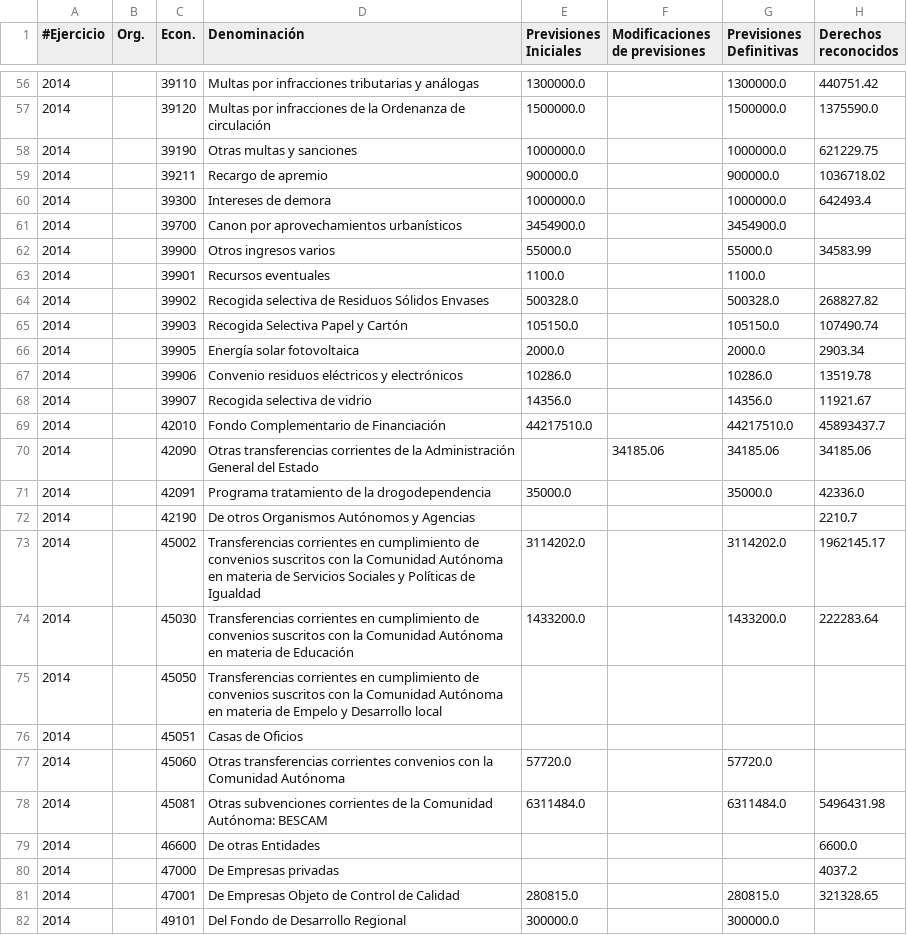
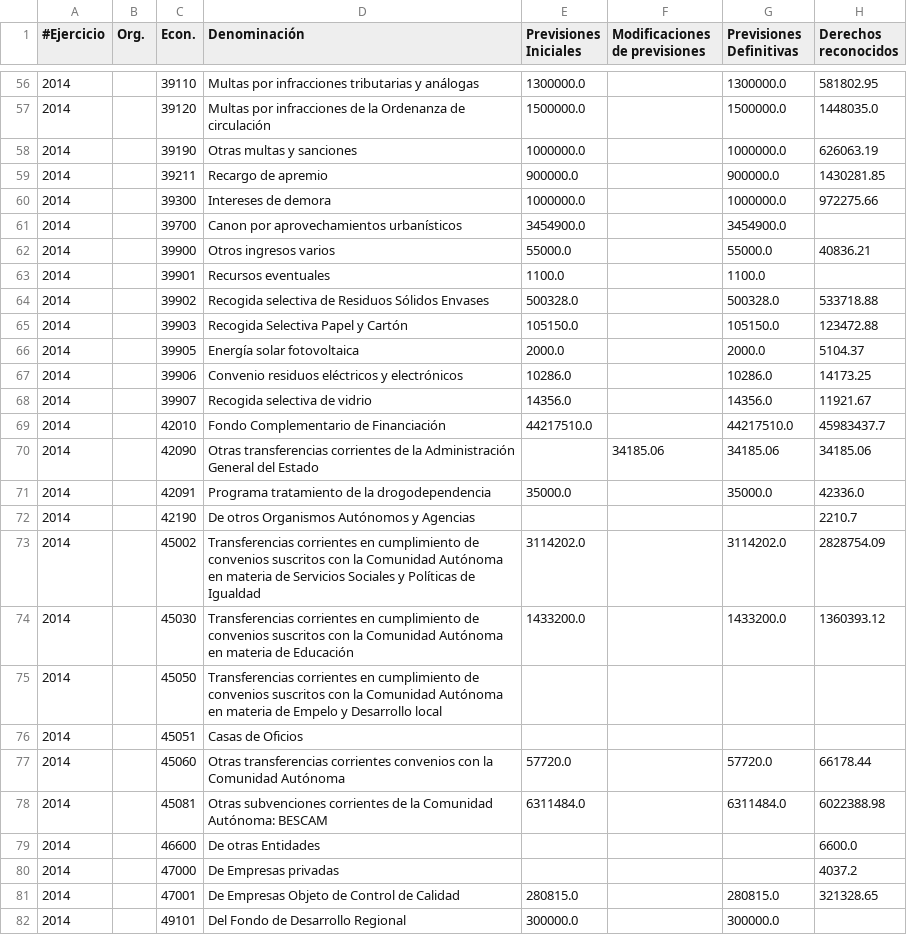
Before and after one commit to civio/presupuesto-mostoles, a CSV file: data/municipio/2014/ejecucion_ingresos.csv, drawn as a sheet; only a part is shown, gaps mark what is left out; the diff covers the shown part only.

```diff
--- a/data/municipio/2014/ejecucion_ingresos.csv
+++ b/data/municipio/2014/ejecucion_ingresos.csv
@@ -56,15 +56,15 @@
-2014,,39110,Multas por infracciones tributarias y análogas,1300000.0,,1300000.0,440751.42
-2014,,39120,Multas por infracciones de la Ordenanza de circulación,1500000.0,,1500000.0,1375590.0
-2014,,39190,Otras multas y sanciones,1000000.0,,1000000.0,621229.75
-2014,,39211,Recargo de apremio,900000.0,,900000.0,1036718.02
-2014,,39300,Intereses de demora,1000000.0,,1000000.0,642493.4
+2014,,39110,Multas por infracciones tributarias y análogas,1300000.0,,1300000.0,581802.95
+2014,,39120,Multas por infracciones de la Ordenanza de circulación,1500000.0,,1500000.0,1448035.0
+2014,,39190,Otras multas y sanciones,1000000.0,,1000000.0,626063.19
+2014,,39211,Recargo de apremio,900000.0,,900000.0,1430281.85
+2014,,39300,Intereses de demora,1000000.0,,1000000.0,972275.66
 2014,,39700,Canon por aprovechamientos urbanísticos,3454900.0,,3454900.0,
-2014,,39900,Otros ingresos varios,55000.0,,55000.0,34583.99
+2014,,39900,Otros ingresos varios,55000.0,,55000.0,40836.21
 2014,,39901,Recursos eventuales,1100.0,,1100.0,
-2014,,39902,Recogida selectiva de Residuos Sólidos Envases,500328.0,,500328.0,268827.82
-2014,,39903,Recogida Selectiva Papel y Cartón,105150.0,,105150.0,107490.74
-2014,,39905,Energía solar fotovoltaica,2000.0,,2000.0,2903.34
-2014,,39906,Convenio residuos eléctricos y electrónicos,10286.0,,10286.0,13519.78
+2014,,39902,Recogida selectiva de Residuos Sólidos Envases,500328.0,,500328.0,533718.88
+2014,,39903,Recogida Selectiva Papel y Cartón,105150.0,,105150.0,123472.88
+2014,,39905,Energía solar fotovoltaica,2000.0,,2000.0,5104.37
+2014,,39906,Convenio residuos eléctricos y electrónicos,10286.0,,10286.0,14173.25
 2014,,39907,Recogida selectiva de vidrio,14356.0,,14356.0,11921.67
-2014,,42010,Fondo Complementario de Financiación,44217510.0,,44217510.0,45893437.7
+2014,,42010,Fondo Complementario de Financiación,44217510.0,,44217510.0,45983437.7
 2014,,42090,Otras transferencias corrientes de la Administración General del Estado,,34185.06,34185.06,34185.06
@@ -72,8 +72,8 @@
 2014,,42190,De otros Organismos Autónomos y Agencias,,,,2210.7
-2014,,45002,Transferencias corrientes en cumplimiento de convenios suscritos con la Comunidad Autónoma en materia de Servicios Sociales y Políticas de Igualdad,3114202.0,,3114202.0,1962145.17
-2014,,45030,Transferencias corrientes en cumplimiento de convenios suscritos con la Comunidad Autónoma en materia de Educación,1433200.0,,1433200.0,222283.64
+2014,,45002,Transferencias corrientes en cumplimiento de convenios suscritos con la Comunidad Autónoma en materia de Servicios Sociales y Políticas de Igualdad,3114202.0,,3114202.0,2828754.09
+2014,,45030,Transferencias corrientes en cumplimiento de convenios suscritos con la Comunidad Autónoma en materia de Educación,1433200.0,,1433200.0,1360393.12
 2014,,45050,Transferencias corrientes en cumplimiento de convenios suscritos con la Comunidad Autónoma en materia de Empelo y Desarrollo local,,,,
 2014,,45051,Casas de Oficios,,,,
-2014,,45060,Otras transferencias corrientes convenios con la Comunidad Autónoma,57720.0,,57720.0,
-2014,,45081,Otras subvenciones corrientes de la Comunidad Autónoma: BESCAM,6311484.0,,6311484.0,5496431.98
+2014,,45060,Otras transferencias corrientes convenios con la Comunidad Autónoma,57720.0,,57720.0,66178.44
+2014,,45081,Otras subvenciones corrientes de la Comunidad Autónoma: BESCAM,6311484.0,,6311484.0,6022388.98
 2014,,46600,De otras Entidades,,,,6600.0
```
Also changed, not shown: 42 edited cells elsewhere in this file, data/municipio/2014/ejecucion_gastos.csv, data/municipio/2014/gastos.csv, 1 other file.
